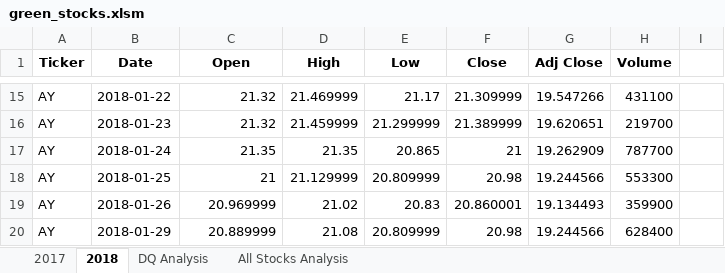
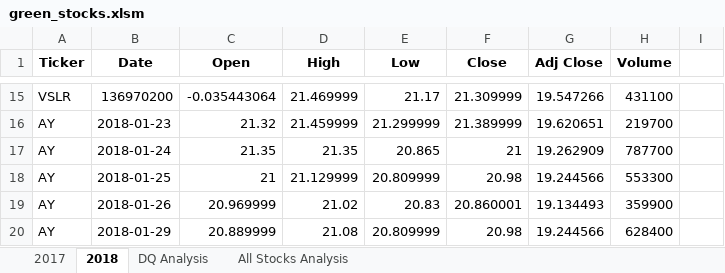
Before and after one commit to justinamaze/stock-analysis, an Excel workbook: green_stocks.xlsm, sheet 2018, drawn as a sheet; only a part is shown, gaps mark what is left out; values as stored, in another font and other column widths than the file's, no borders; the diff covers the shown part only; the diff names each change by its address in the sheet, - before the commit and + after, or states it on an @@ line.

```diff
--- a/green_stocks.xlsm (sheet 2018)
+++ b/green_stocks.xlsm (sheet 2018)
-A15 (Ticker): AY
+A15 (Ticker): VSLR
-B15 (Date): 2018-01-22
+B15 (Date): 136970200
-C15 (Open): 21.32
+C15 (Open): -0.035443064
```
Also changed, not shown: 32 edited cells elsewhere in this sheet, sheet 2017, sheet All Stocks Analysis, charts or pictures, 1 other file.
